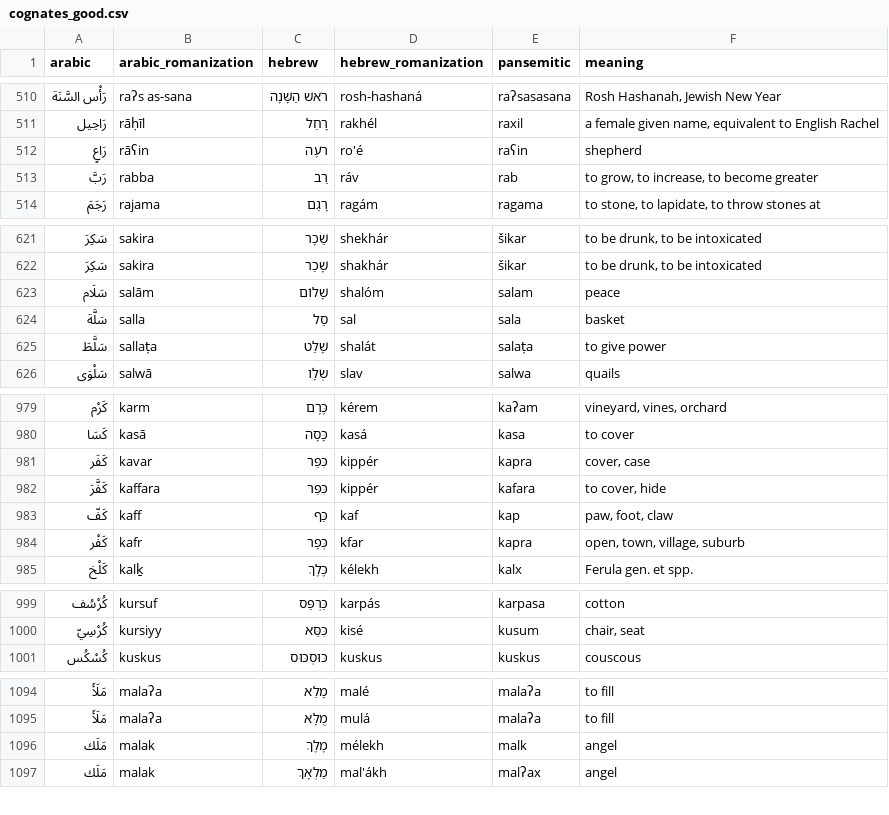
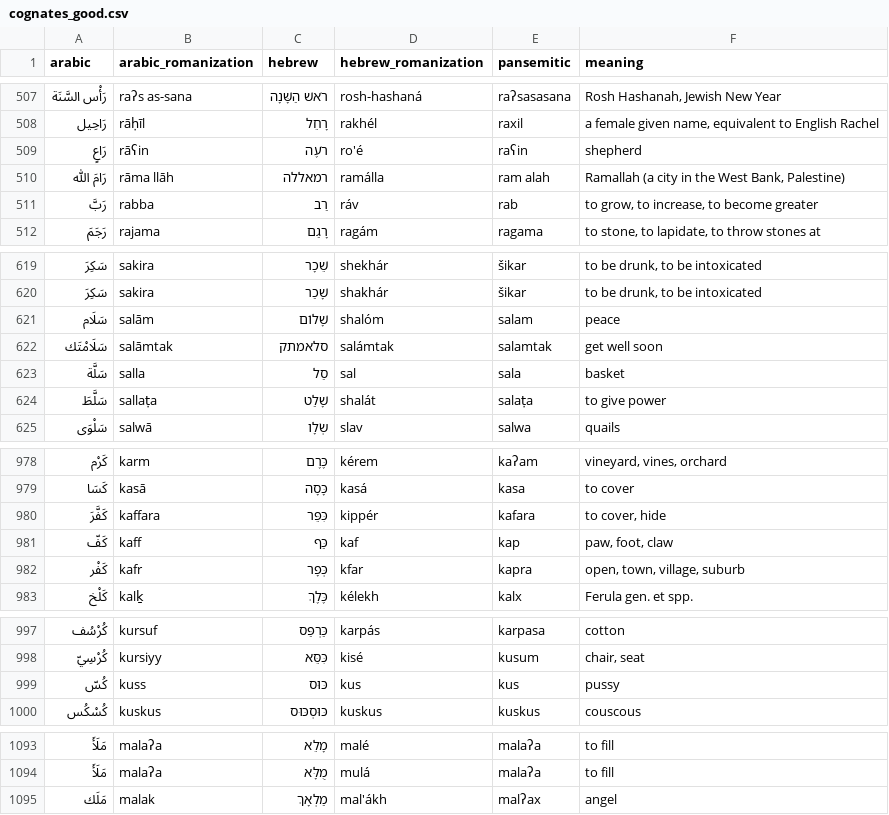
Before and after one commit to pimpale/foo, a CSV file: python/pansemitic-lexicon/cognates_good.csv, drawn as a sheet; only a part is shown, gaps mark what is left out; the diff covers the shown part only.

```diff
--- a/python/pansemitic-lexicon/cognates_good.csv
+++ b/python/pansemitic-lexicon/cognates_good.csv
@@ -512,2 +509,3 @@ arabic,arabic_romanization,hebrew,hebrew_romanization,pansemitic,meaning
 رَاعٍ,rāʕin,רֹעֶה,ro'é,raʕin,shepherd
+رَامَ اللّٰه,rāma llāh,רמאללה,ramálla,ram alah,"Ramallah (a city in the West Bank, Palestine)"
 رَبَّ,rabba,רַב,ráv,rab,"to grow, to increase, to become greater"
@@ -623,2 +621,3 @@ arabic,arabic_romanization,hebrew,hebrew_romanization,pansemitic,meaning
 سَلَام,salām,שָׁלוֹם,shalóm,salam,peace
+سَلَامْتَك,salāmtak,סלאמתק,salámtak,salamtak,get well soon
 سَلَّة,salla,סַל,sal,sala,basket
@@ -980,3 +979,2 @@ arabic,arabic_romanization,hebrew,hebrew_romanization,pansemitic,meaning
 كَسَا,kasā,כָּסָה,kasá,kasa,to cover
-كَفَر,kavar,כִּפֵּר,kippér,kapra,"cover, case"
 كَفَّرَ,kaffara,כִּפֵּר,kippér,kafara,"to cover, hide"
@@ -1000,2 +998,3 @@ arabic,arabic_romanization,hebrew,hebrew_romanization,pansemitic,meaning
 كُرْسِيّ,kursiyy,כִּסֵּא,kisé,kusum,"chair, seat"
+كُسّ,kuss,כּוּס,kus,kus,pussy
 كُسْكُس,kuskus,כּוּסְכּוּס,kuskus,kuskus,couscous
@@ -1095,3 +1094,2 @@ arabic,arabic_romanization,hebrew,hebrew_romanization,pansemitic,meaning
 مَلَأَ,malaʔa,מֻלָּא,mulá,malaʔa,to fill
-مَلَك,malak,מֶלֶךְ,mélekh,malk,angel
 مَلَك,malak,מַלְאָךְ,mal'ákh,malʔax,angel
```
Also changed, not shown: 7 added rows, 5 removed rows and 6 edited cells elsewhere in this file, 4 other files.
